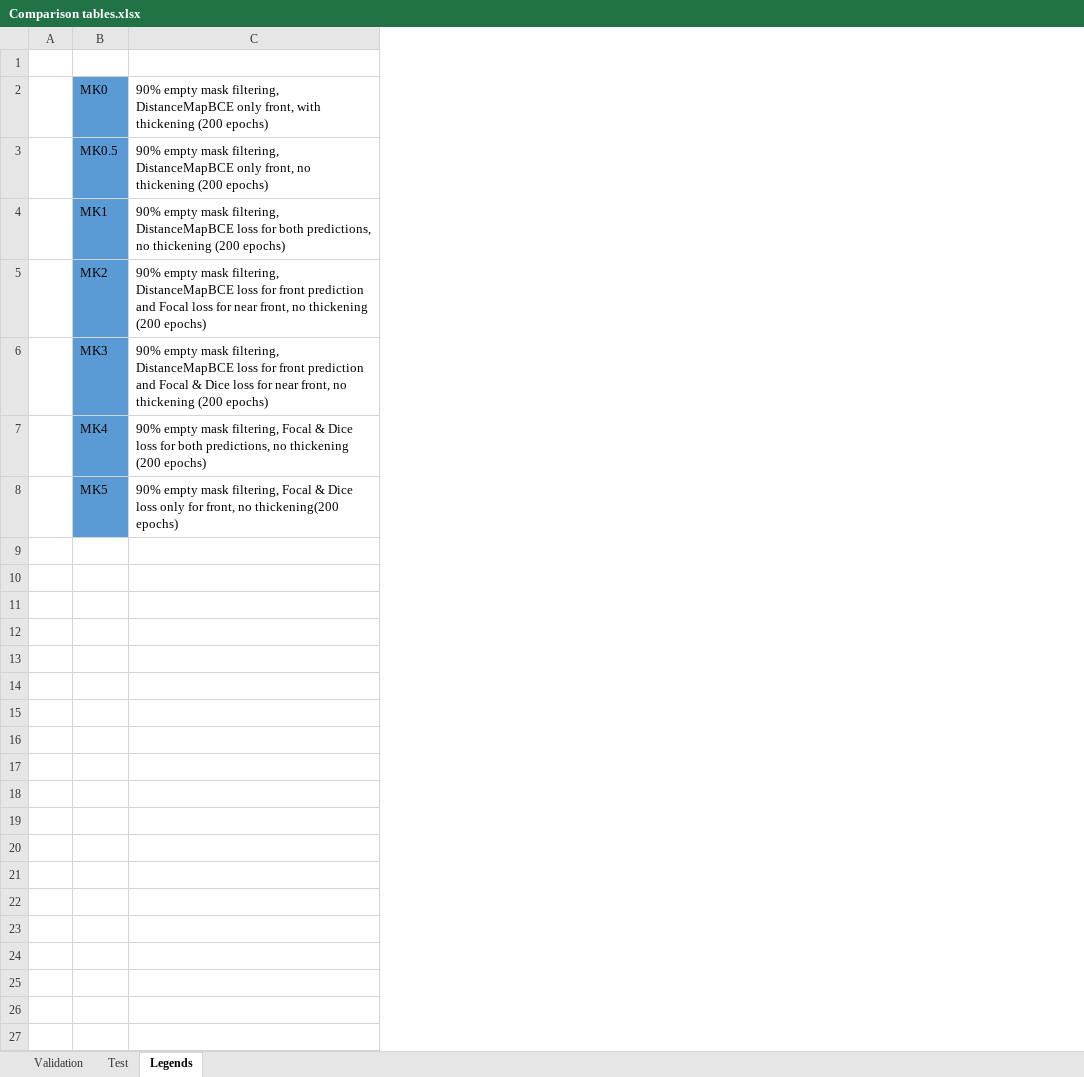
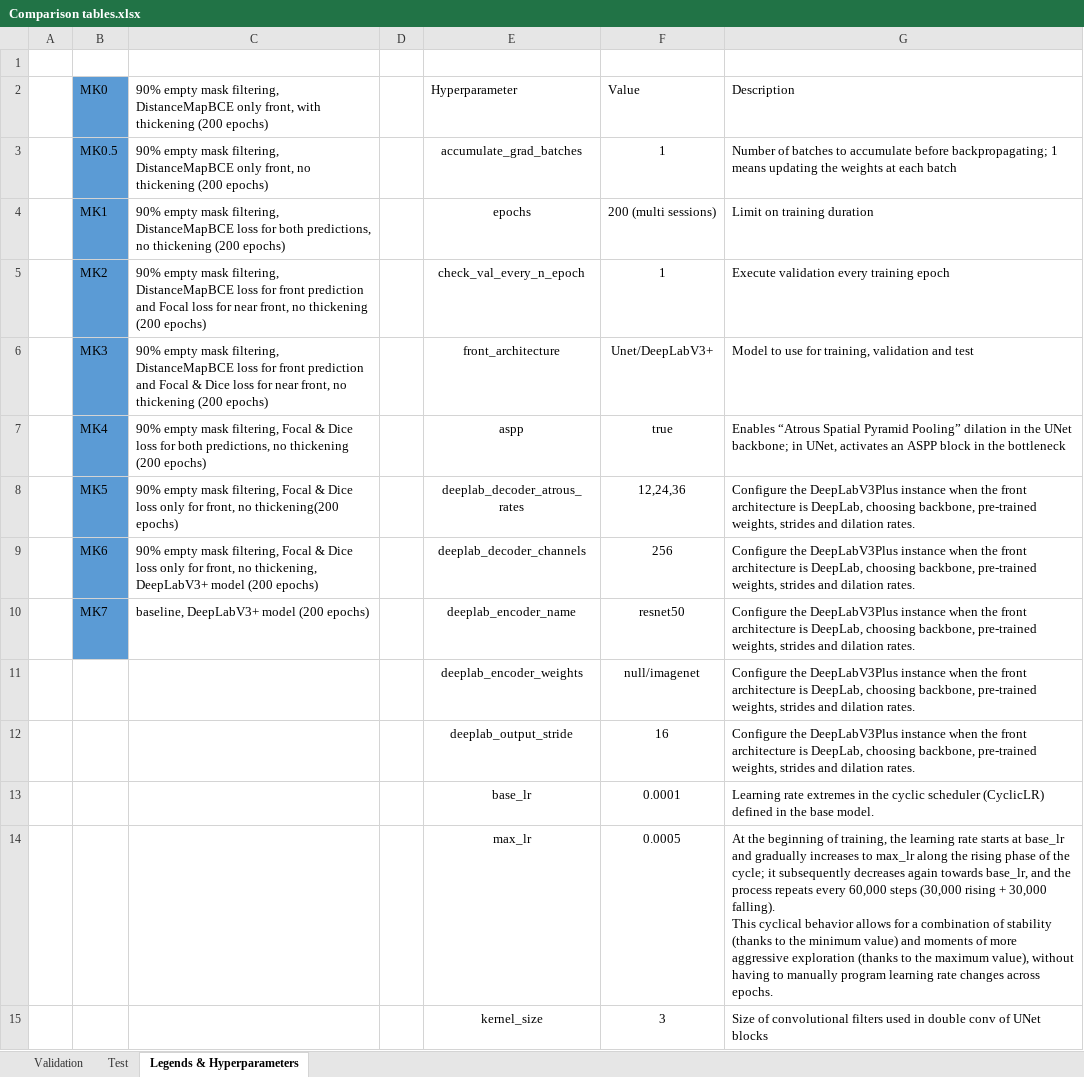
Before and after one commit to SandroCata/FrostyCalvNet, an Excel workbook: utils/Progress so far/Comparison tables.xlsx, sheet Legends & Hyperparameters, drawn as a sheet; only a part is shown; values as stored, in another font and other column widths than the file's, no borders; table styles not drawn; ↵ is a line break in a cell; the diff covers the shown part only; the diff names each change by its address in the sheet, - before the commit and + after, or states it on an @@ line.

```diff
--- a/utils/Progress so far/Comparison tables.xlsx (sheet Legends & Hyperparameters)
+++ b/utils/Progress so far/Comparison tables.xlsx (sheet Legends & Hyperparameters)
-sheet tab: Legends
+sheet tab: Legends & Hyperparameters
+column D, empty
+column E, rows 2-8: Hyperparameter | accumulate_grad_batches | epochs | check_val_every_n_epoch | front_architecture | aspp | deeplab_decoder_atrous_rates
+column F, rows 2-8: Value | 1 | 200 (multi sessions) | 1 | Unet/DeepLabV3+ | true | 12,24,36
+column G, rows 2-8: Description | Number of batches to accumulate before backpropagating; 1 means updating the weights at each batch | Limit on training duration | Execute validation every training epoch | Model to use for training, validation and test | Enables “Atrous Spatial Pyramid Pooling” dilation in the UNet backbone; in UNet, activates an ASPP block in the bottleneck | Configure the DeepLabV3Plus instance when the front architecture is DeepLab, choosing backbone, pre-trained weights, strides and dilation rates.
+row 9:  | MK6 | 90% empty mask filtering, Focal & Dice loss only for front, no thickening, DeepLabV3+ model (200 epochs) |  | deeplab_decoder_channels | 256 | Configure the DeepLabV3Plus instance when the front architecture is DeepLab, choosing backbone, pre-trained weights, strides and dilation rates.
+row 10:  | MK7 | baseline, DeepLabV3+ model (200 epochs) |  | deeplab_encoder_name | resnet50 | Configure the DeepLabV3Plus instance when the front architecture is DeepLab, choosing backbone, pre-trained weights, strides and dilation rates.
+row 11:  |  |  |  | deeplab_encoder_weights | null/imagenet | Configure the DeepLabV3Plus instance when the front architecture is DeepLab, choosing backbone, pre-trained weights, strides and dilation rates.
+row 12:  |  |  |  | deeplab_output_stride | 16 | Configure the DeepLabV3Plus instance when the front architecture is DeepLab, choosing backbone, pre-trained weights, strides and dilation rates.
+row 13:  |  |  |  | base_lr | 0.0001 | Learning rate extremes in the cyclic scheduler (CyclicLR) defined in the base model.
+row 14:  |  |  |  | max_lr | 0.0005 | At the beginning of training, the learning rate starts at base_lr and gradually increases to max_lr along the rising phase of the cycle; it subsequently decreases again towards base_lr, and the process repeats every 60,000 steps (30,000 rising + 30,000 falling). ↵ This cyclical behavior allows for a combination of stability (thanks to the minimum value) and moments of more aggressive exploration (thanks to the maximum value), without having to manually program learning rate changes across epochs.
+row 15:  |  |  |  | kernel_size | 3 | Size of convolutional filters used in double conv of UNet blocks
```
Also changed, not shown: 13 added rows elsewhere in this sheet, sheet Validation, sheet Test, 9 other files.
